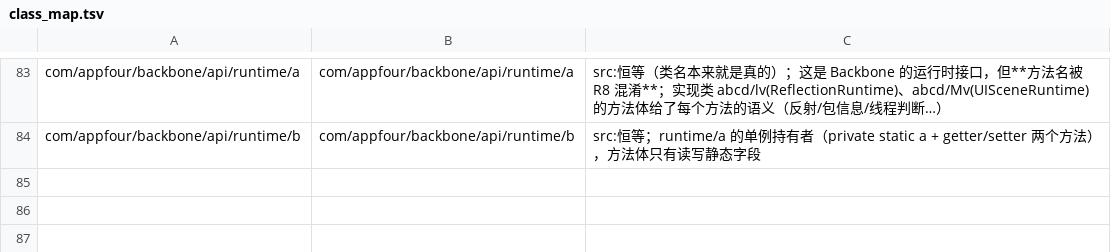
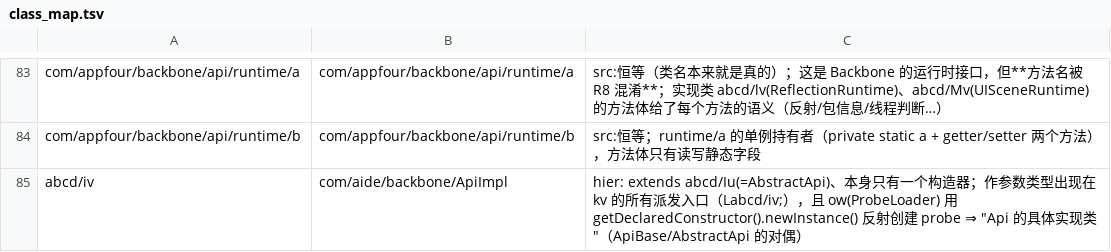
Before and after one commit to f401/MyAIDEProEnchanted, a TSV file: jobs/aide_bb/class_map.tsv, drawn as a sheet; only a part is shown, gaps mark what is left out; the diff names each change by its address in the sheet, - before the commit and + after, or states it on an @@ line.

```diff
--- a/jobs/aide_bb/class_map.tsv
+++ b/jobs/aide_bb/class_map.tsv
+row 85: abcd/iv | com/aide/backbone/ApiImpl | hier: extends abcd/Iu(=AbstractApi)、本身只有一个构造器；作参数类型出现在 kv 的所有派发入口（Labcd/iv;），且 ow(ProbeLoader) 用 getDeclaredConstructor().newInstance() 反射创建 probe ⇒ "Api 的具体实现类"（ApiBase/AbstractApi 的对偶）
```
Also changed, not shown: jobs/aide_bb/comments.tsv, 4 other files.
